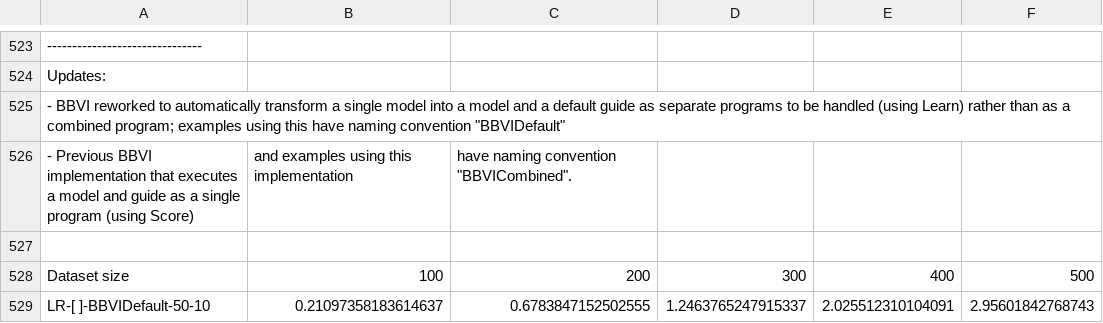
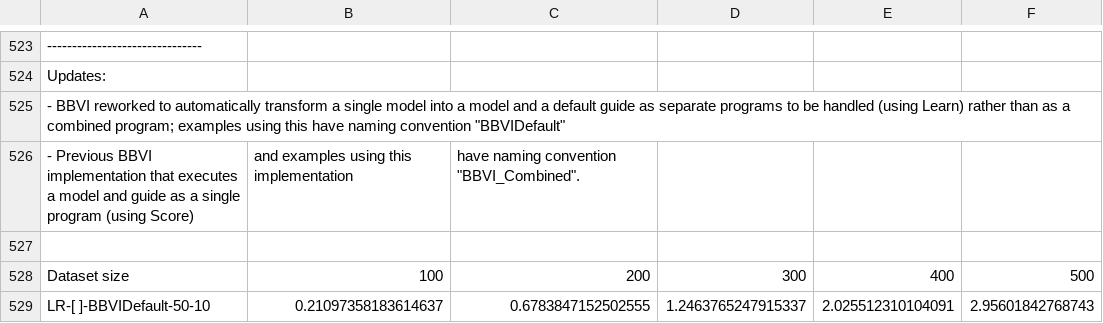
Before and after one commit to min-nguyen/prob-fx-2, a CSV file: examples/benchmarks/benchmarks.csv, drawn as a sheet; only a part is shown, gaps mark what is left out.

```diff
--- a/examples/benchmarks/benchmarks.csv
+++ b/examples/benchmarks/benchmarks.csv
@@ -525,3 +525,3 @@ Updates:
   - BBVI reworked to automatically transform a single model into a model and a default guide as separate programs to be handled (using Learn) rather than as a combined program; examples using this have naming convention "BBVIDefault"
-  - Previous BBVI implementation that executes a model and guide as a single program (using Score), and examples using this implementation, have naming convention "BBVICombined".
+  - Previous BBVI implementation that executes a model and guide as a single program (using Score), and examples using this implementation, have naming convention "BBVI_Combined".
 
```
Also changed, not shown: 12 other files.
